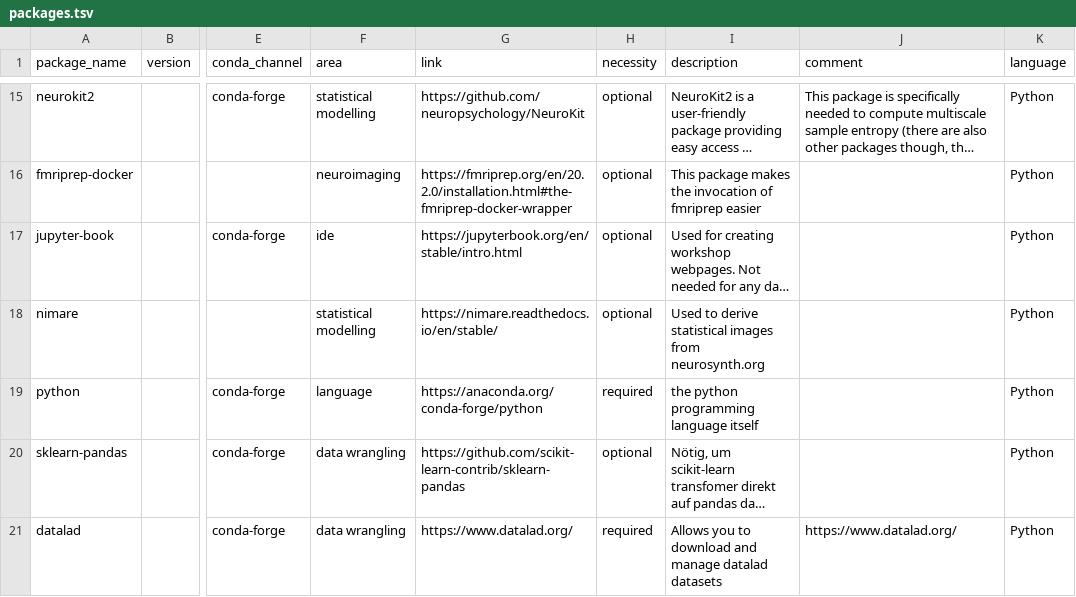
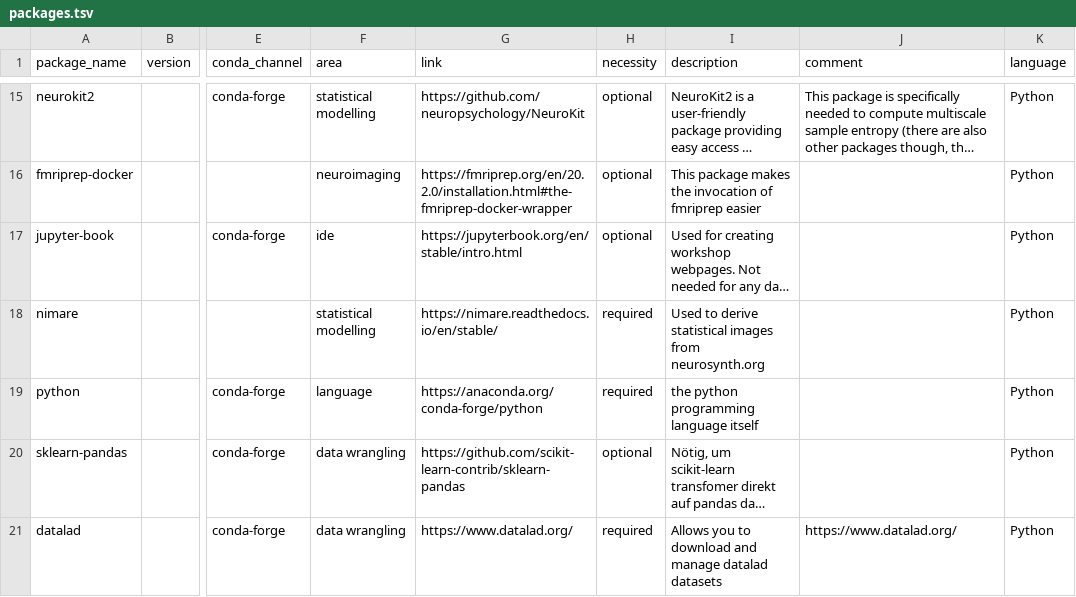
Before and after one commit to JohannesWiesner/tcy, a TSV file: environments/packages.tsv, drawn as a sheet; only a part is shown, gaps mark what is left out; long unchanged cells end in …; the diff names each change by its address in the sheet, - before the commit and + after, or states it on an @@ line.

Commit message:
set nimare as required package as we need that for neurosynth analysis

```diff
--- a/environments/packages.tsv
+++ b/environments/packages.tsv
-H18 (necessity): optional
+H18 (necessity): required
```
